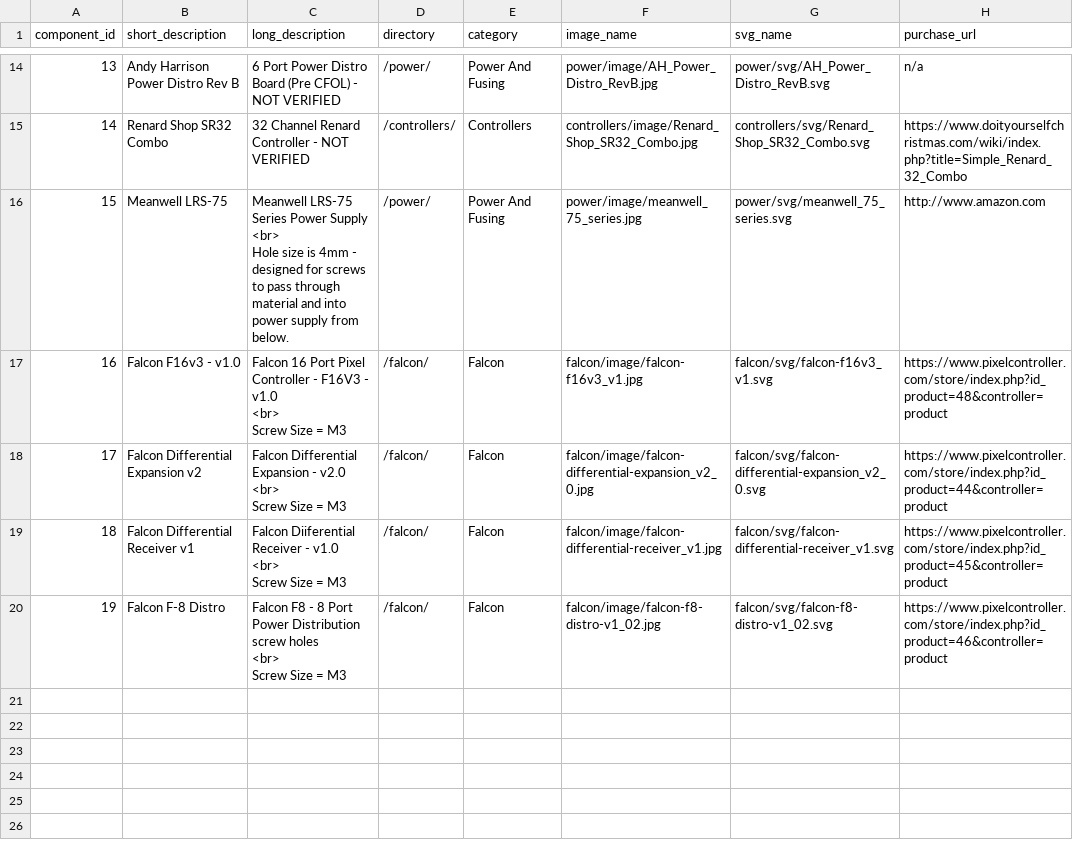
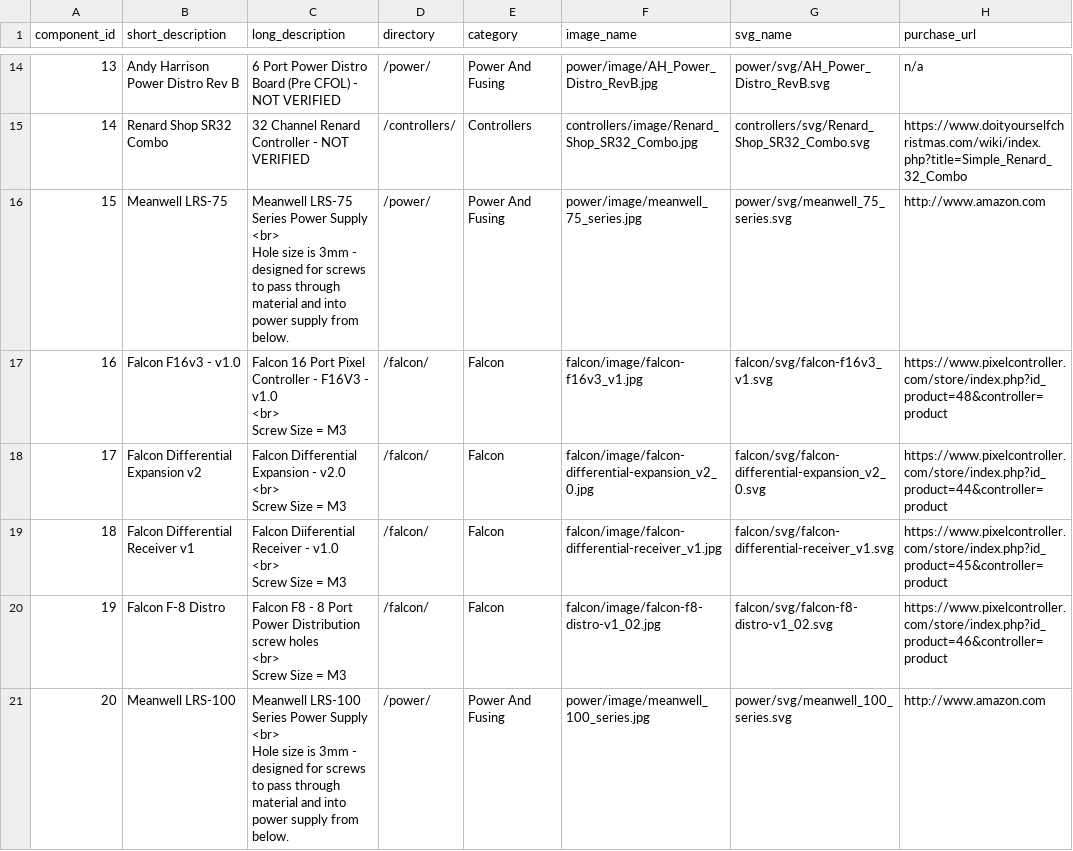
Before and after one commit to jchancel/jdeation-designer, a CSV file: jdeation_component_list.csv, drawn as a sheet; only a part is shown, gaps mark what is left out; ↵ is a line break in a cell; the diff names each change by its address in the sheet, - before the commit and + after, or states it on an @@ line.

Commit message:
meanwell lrs-100

```diff
--- a/jdeation_component_list.csv
+++ b/jdeation_component_list.csv
-C16 (long_description): …size is 4mm - designed…
+C16 (long_description): …size is 3mm - designed…
+row 21: 20 | Meanwell LRS-100 | Meanwell LRS-100 Series Power Supply ↵ <br> ↵ Hole size is 3mm - designed for screws to pass through material and into power supply from below. | /power/ | Power And Fusing | power/image/meanwell_100_series.jpg | power/svg/meanwell_100_series.svg | http://www.amazon.com
```
Also changed, not shown: 2 other files.
